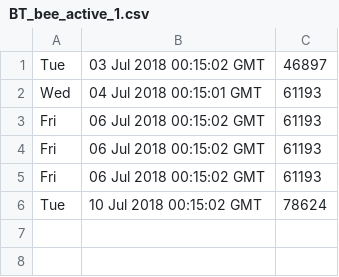
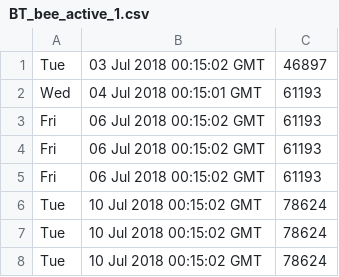
Before and after one commit to AnnAnnFryingPan/iot_api_poller, a CSV file: charlie/output/BT_bee_active_1.csv, drawn as a sheet; the diff names each change by its address in the sheet, - before the commit and + after, or states it on an @@ line.

```diff
--- a/charlie/output/BT_bee_active_1.csv
+++ b/charlie/output/BT_bee_active_1.csv
+row 7: Tue | 10 Jul 2018 00:15:02 GMT | 78624
+row 8: Tue | 10 Jul 2018 00:15:02 GMT | 78624
```
Also changed, not shown: 9 other files.
